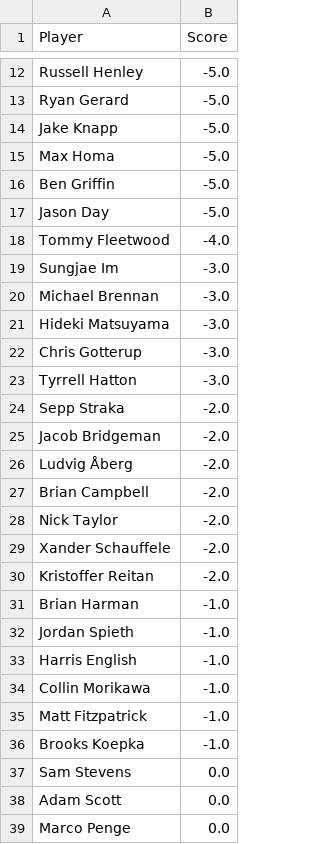
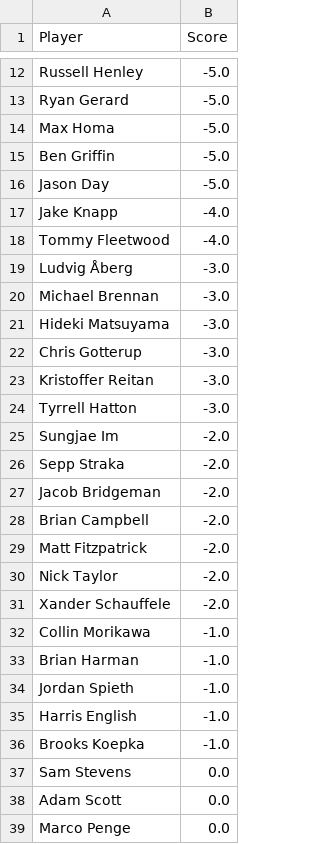
Before and after one commit to jaredbuck1994/Masters, a CSV file: scores.csv, drawn as a sheet; only a part is shown, gaps mark what is left out; the diff covers the shown part only.

Commit message:
update scores 2026-04-11 16:53:26

```diff
--- a/scores.csv
+++ b/scores.csv
@@ -13,3 +13,2 @@ Russell Henley,-5.0
 Ryan Gerard,-5.0
-Jake Knapp,-5.0
 Max Homa,-5.0
@@ -17,4 +16,5 @@ Ben Griffin,-5.0
 Jason Day,-5.0
+Jake Knapp,-4.0
 Tommy Fleetwood,-4.0
-Sungjae Im,-3.0
+Ludvig Åberg,-3.0
 Michael Brennan,-3.0
@@ -22,10 +22,12 @@ Hideki Matsuyama,-3.0
 Chris Gotterup,-3.0
+Kristoffer Reitan,-3.0
 Tyrrell Hatton,-3.0
+Sungjae Im,-2.0
 Sepp Straka,-2.0
 Jacob Bridgeman,-2.0
-Ludvig Åberg,-2.0
 Brian Campbell,-2.0
+Matt Fitzpatrick,-2.0
 Nick Taylor,-2.0
 Xander Schauffele,-2.0
-Kristoffer Reitan,-2.0
+Collin Morikawa,-1.0
 Brian Harman,-1.0
@@ -33,4 +35,2 @@ Jordan Spieth,-1.0
 Harris English,-1.0
-Collin Morikawa,-1.0
-Matt Fitzpatrick,-1.0
 Brooks Koepka,-1.0
```
Also changed, not shown: 1 added row, 1 removed row and 1 edited cell elsewhere in this file.
